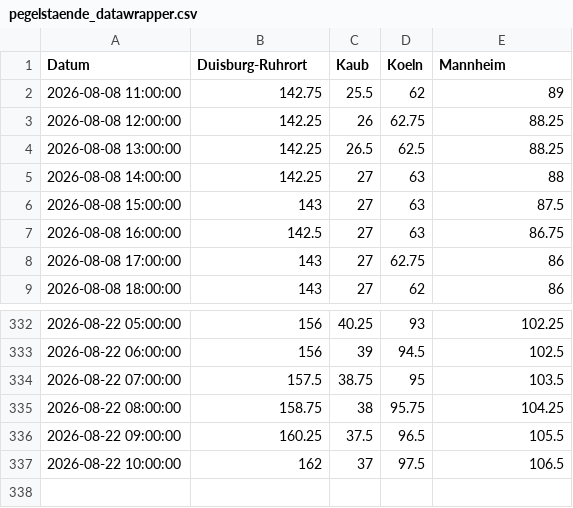
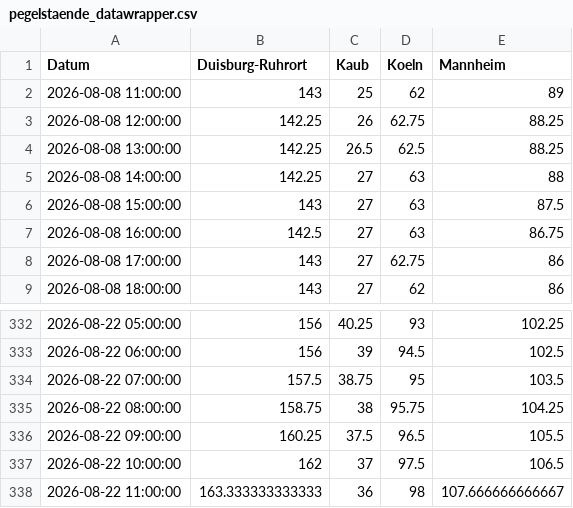
Before and after one commit to robjrentrop/pegelstaende_rhein, a CSV file: pegelstaende_datawrapper.csv, drawn as a sheet; only a part is shown, gaps mark what is left out.

```diff
--- a/pegelstaende_datawrapper.csv
+++ b/pegelstaende_datawrapper.csv
@@ -1,3 +1,3 @@
 "Datum","Duisburg-Ruhrort","Kaub","Koeln","Mannheim"
-"2026-08-08 11:00:00",142.75,25.5,62,89
+"2026-08-08 11:00:00",143,25,62,89
 "2026-08-08 12:00:00",142.25,26,62.75,88.25
@@ -337 +337,2 @@
 "2026-08-22 10:00:00",162,37,97.5,106.5
+"2026-08-22 11:00:00",163.333333333333,36,98,107.666666666667
```
